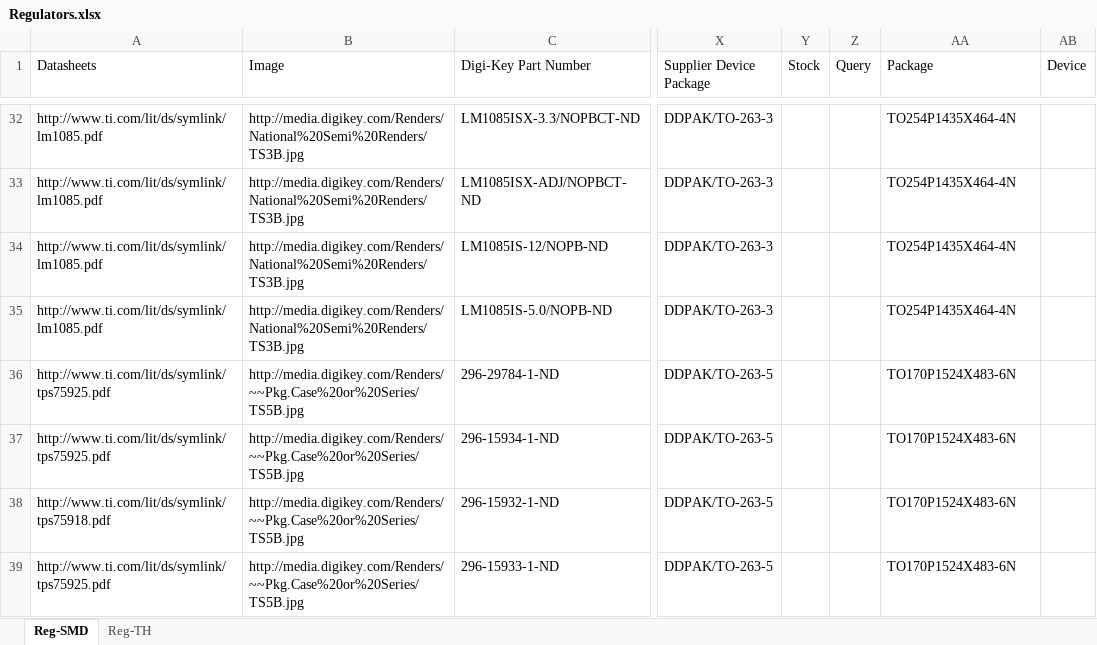
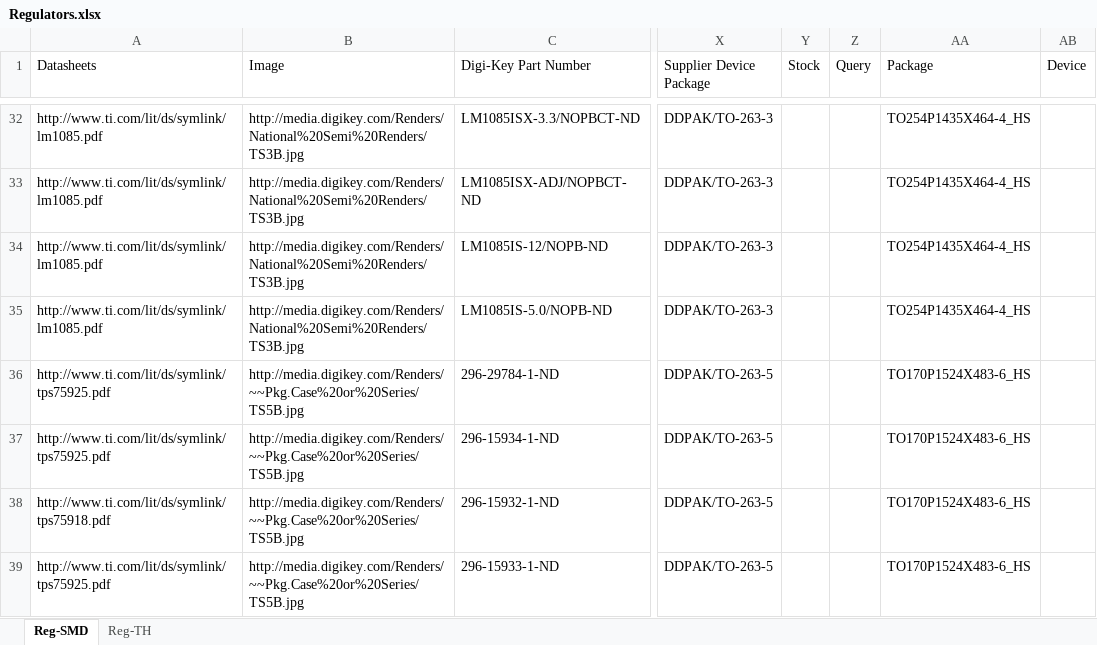
Before and after one commit to NVSL/GadgetronEagleLibs, an Excel workbook: Digikey/Regulators.xlsx, sheet Reg-SMD, drawn as a sheet; only a part is shown, gaps mark what is left out; values as stored, in another font and other column widths than the file's, no borders; the diff covers the shown part only; the diff names each change by its address in the sheet, - before the commit and + after, or states it on an @@ line.

```diff
--- a/Digikey/Regulators.xlsx (sheet Reg-SMD)
+++ b/Digikey/Regulators.xlsx (sheet Reg-SMD)
-AA32:AA35 (Package): TO254P1435X464-4N
+AA32:AA35 (Package): TO254P1435X464-4_HS
-AA36:AA39 (Package): TO170P1524X483-6N
+AA36:AA39 (Package): TO170P1524X483-6_HS
```
Also changed, not shown: 25 edited cells elsewhere in this sheet, sheet Reg-TH.
